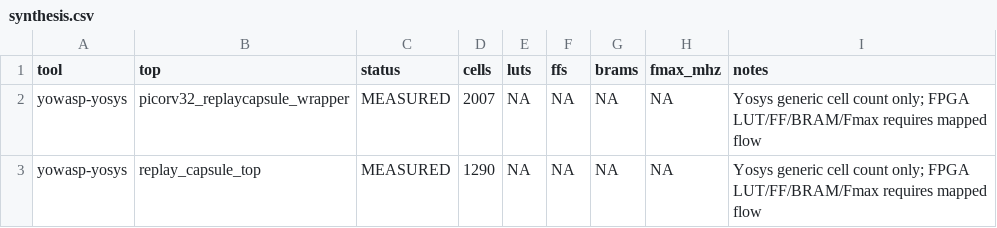
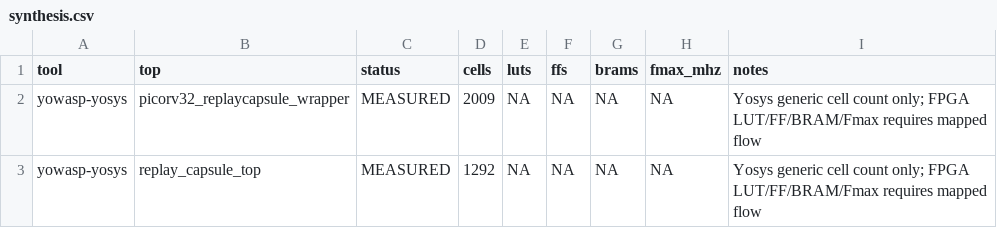
Before and after one commit to Tylerlee102/ASP-DAC, a CSV file: results/processed/synthesis.csv, drawn as a sheet.

```diff
--- a/results/processed/synthesis.csv
+++ b/results/processed/synthesis.csv
@@ -1,3 +1,3 @@
 tool,top,status,cells,luts,ffs,brams,fmax_mhz,notes
-yowasp-yosys,picorv32_replaycapsule_wrapper,MEASURED,2007,NA,NA,NA,NA,Yosys generic cell count only; FPGA LUT/FF/BRAM/Fmax requires mapped flow
-yowasp-yosys,replay_capsule_top,MEASURED,1290,NA,NA,NA,NA,Yosys generic cell count only; FPGA LUT/FF/BRAM/Fmax requires mapped flow
+yowasp-yosys,picorv32_replaycapsule_wrapper,MEASURED,2009,NA,NA,NA,NA,Yosys generic cell count only; FPGA LUT/FF/BRAM/Fmax requires mapped flow
+yowasp-yosys,replay_capsule_top,MEASURED,1292,NA,NA,NA,NA,Yosys generic cell count only; FPGA LUT/FF/BRAM/Fmax requires mapped flow
```
Also changed, not shown: results/processed/hdl_checks.csv, 31 other files.
